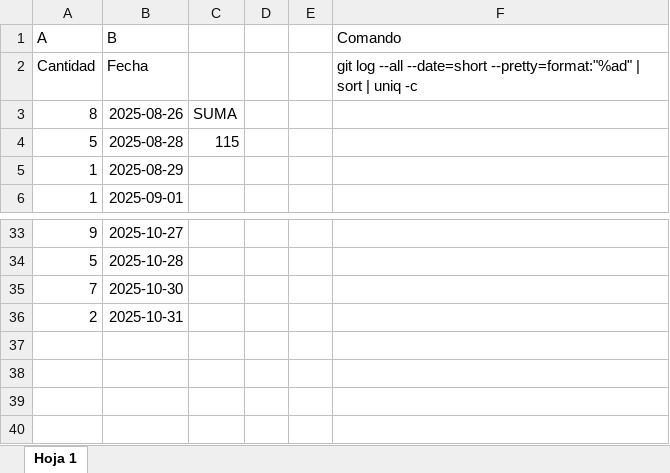
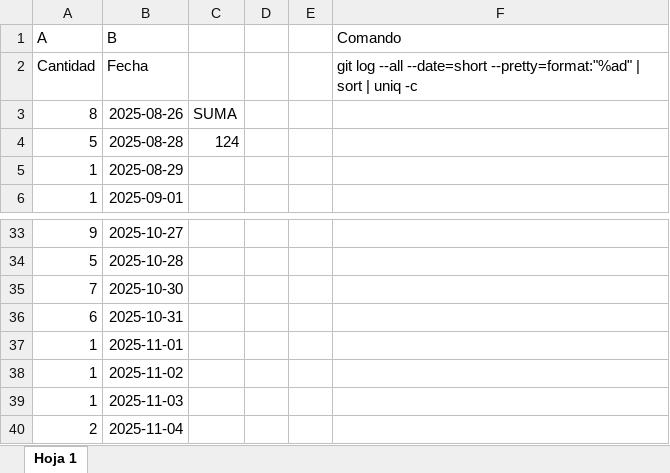
Before and after one commit to uarg-unpa/Kairos, an Excel workbook: Commmits.xlsx, sheet Hoja 1, drawn as a sheet; only a part is shown, gaps mark what is left out; values as stored, in another font and other column widths than the file's, no borders; charts and pictures not drawn; the diff names each change by its address in the sheet, - before the commit and + after, or states it on an @@ line.

```diff
--- a/Commmits.xlsx (sheet Hoja 1)
+++ b/Commmits.xlsx (sheet Hoja 1)
-C4: 115
+C4: 124
-A36 (A): 2
+A36 (A): 6
+row 37: 1 | 2025-11-01
+row 38: 1 | 2025-11-02
+row 39: 1 | 2025-11-03
+row 40: 2 | 2025-11-04
```
Also changed, not shown: charts or pictures, Etapa Construcción - Iteración 1/ESTIMACION DE CU.xlsx, Etapa Construcción - Iteración 1/Riesgos Fase Construcción, Iteración 1 - Anexo I - Kairos - NexTech.xlsx, 50 other files.
